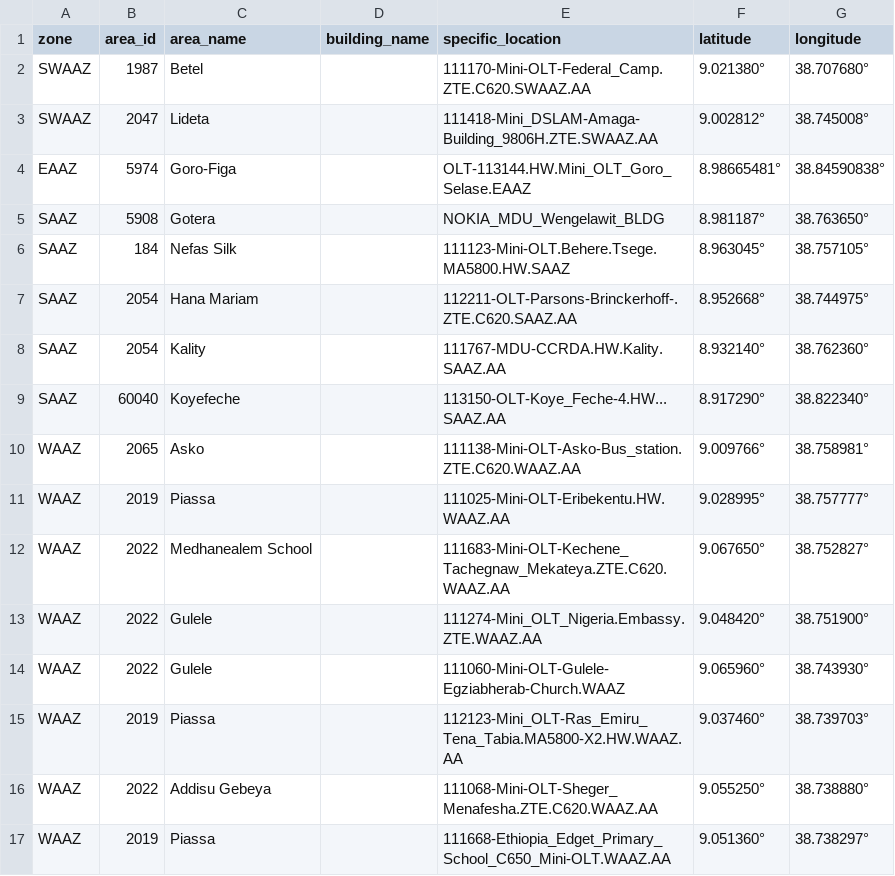
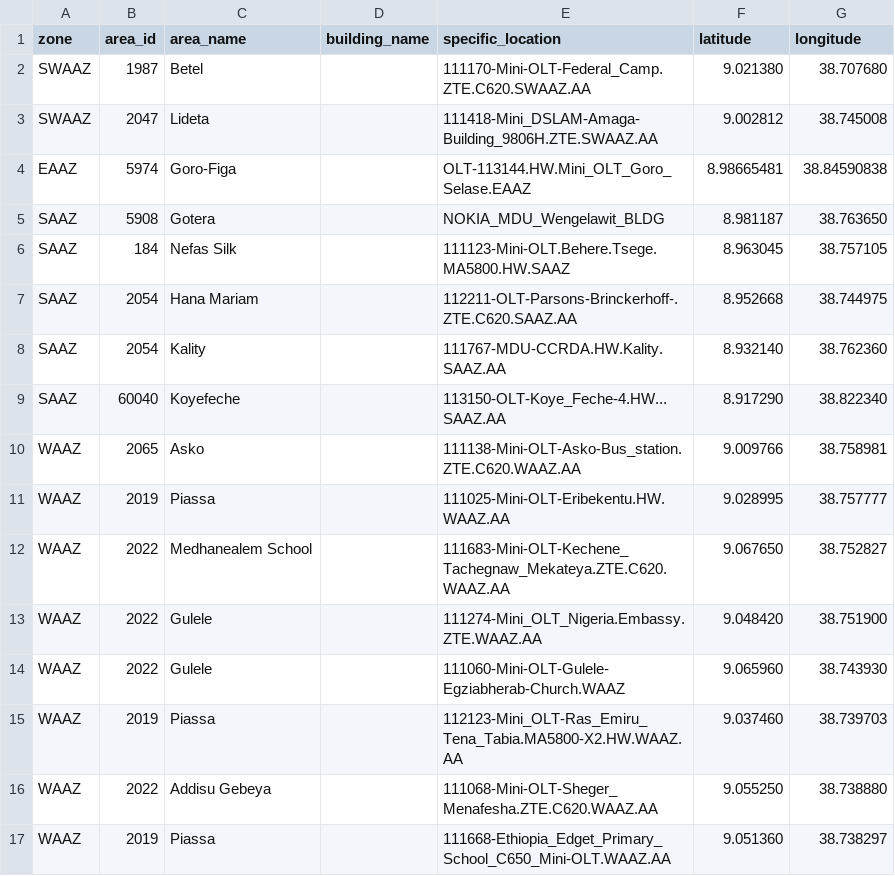
Before and after one commit to Felmeta-M/fixed-service-request, a CSV file: database/ethio_shops_v4.csv, drawn as a sheet; only a part is shown; the diff covers the shown part only; the diff names each change by its address in the sheet, - before the commit and + after, or states it on an @@ line.

Commit message:
update: migrate ethio_shops data to v4 format and adjust seeder path
- Converted latitude and longitude values in `ethio_shops_v4.csv` to remove special characters for consistency.
- Updated `EthioShopsTableSeeder` to reference the new `ethio_shops_v4.csv` file.

```diff
--- a/database/ethio_shops_v4.csv
+++ b/database/ethio_shops_v4.csv
-F2 (latitude): 9.021380°
+F2 (latitude): 9.021380
-G2 (longitude): 38.707680°
+G2 (longitude): 38.707680
-F3 (latitude): 9.002812°
+F3 (latitude): 9.002812
-G3 (longitude): 38.745008°
+G3 (longitude): 38.745008
-F4 (latitude): 8.98665481°
+F4 (latitude): 8.98665481
-G4 (longitude): 38.84590838°
+G4 (longitude): 38.84590838
-F5 (latitude): 8.981187°
+F5 (latitude): 8.981187
-G5 (longitude): 38.763650°
+G5 (longitude): 38.763650
-F6 (latitude): 8.963045°
+F6 (latitude): 8.963045
-G6 (longitude): 38.757105°
+G6 (longitude): 38.757105
-F7 (latitude): 8.952668°
+F7 (latitude): 8.952668
-G7 (longitude): 38.744975°
+G7 (longitude): 38.744975
-F8 (latitude): 8.932140°
+F8 (latitude): 8.932140
-G8 (longitude): 38.762360°
+G8 (longitude): 38.762360
-F9 (latitude): 8.917290°
+F9 (latitude): 8.917290
-G9 (longitude): 38.822340°
+G9 (longitude): 38.822340
-F10 (latitude): 9.009766°
+F10 (latitude): 9.009766
-G10 (longitude): 38.758981°
+G10 (longitude): 38.758981
-F11 (latitude): 9.028995°
+F11 (latitude): 9.028995
-G11 (longitude): 38.757777°
+G11 (longitude): 38.757777
-F12 (latitude): 9.067650°
+F12 (latitude): 9.067650
-G12 (longitude): 38.752827°
+G12 (longitude): 38.752827
-F13 (latitude): 9.048420°
+F13 (latitude): 9.048420
-G13 (longitude): 38.751900°
+G13 (longitude): 38.751900
-F14 (latitude): 9.065960°
+F14 (latitude): 9.065960
-G14 (longitude): 38.743930°
+G14 (longitude): 38.743930
-F15 (latitude): 9.037460°
+F15 (latitude): 9.037460
-G15 (longitude): 38.739703°
+G15 (longitude): 38.739703
-F16 (latitude): 9.055250°
+F16 (latitude): 9.055250
-G16 (longitude): 38.738880°
+G16 (longitude): 38.738880
-F17 (latitude): 9.051360°
+F17 (latitude): 9.051360
-G17 (longitude): 38.738297°
+G17 (longitude): 38.738297
```
Also changed, not shown: 87 edited cells elsewhere in this file, 1 other file.
